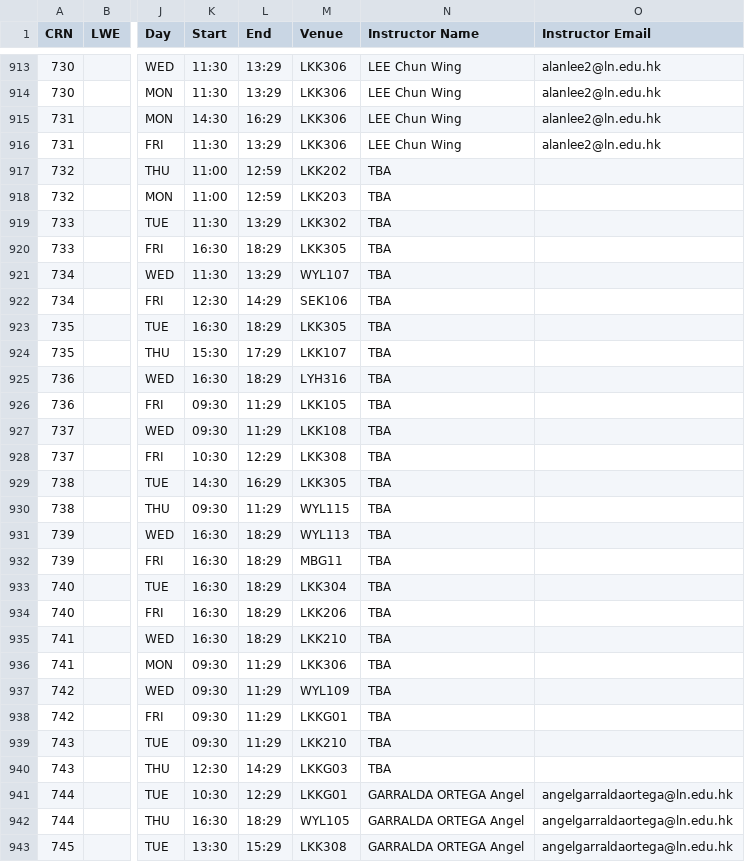
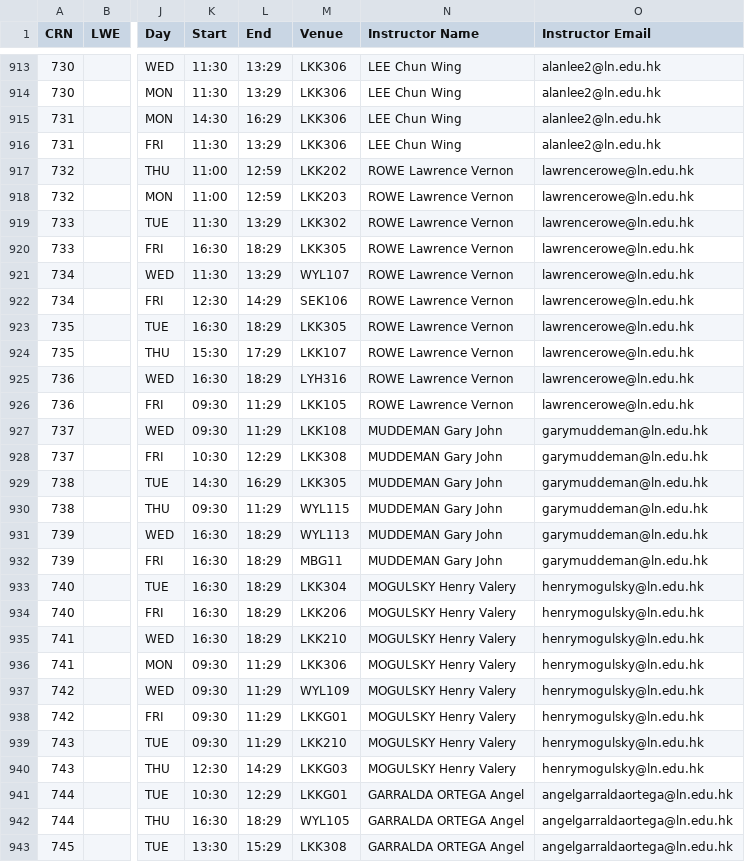
Before and after one commit to ansonlo-dev/LingUBible, a CSV file: public/data/2026-T1.csv, drawn as a sheet; only a part is shown, gaps mark what is left out; the diff covers the shown part only; the diff names each change by its address in the sheet, - before the commit and + after, or states it on an @@ line.

```diff
--- a/public/data/2026-T1.csv
+++ b/public/data/2026-T1.csv
-N917:N926 (Instructor Name): TBA
+N917:N926 (Instructor Name): ROWE Lawrence Vernon
-O917:O926 (Instructor Email): (empty)
+O917:O926 (Instructor Email): lawrencerowe@ln.edu.hk
-N927:N932 (Instructor Name): TBA
+N927:N932 (Instructor Name): MUDDEMAN Gary John
-O927:O932 (Instructor Email): (empty)
+O927:O932 (Instructor Email): garymuddeman@ln.edu.hk
-N933:N940 (Instructor Name): TBA
+N933:N940 (Instructor Name): MOGULSKY Henry Valery
-O933:O940 (Instructor Email): (empty)
+O933:O940 (Instructor Email): henrymogulsky@ln.edu.hk
```
Also changed, not shown: 3 added rows, 48 moved rows and 52 edited cells elsewhere in this file, public/data/2026-T2.csv, 1 other file.
